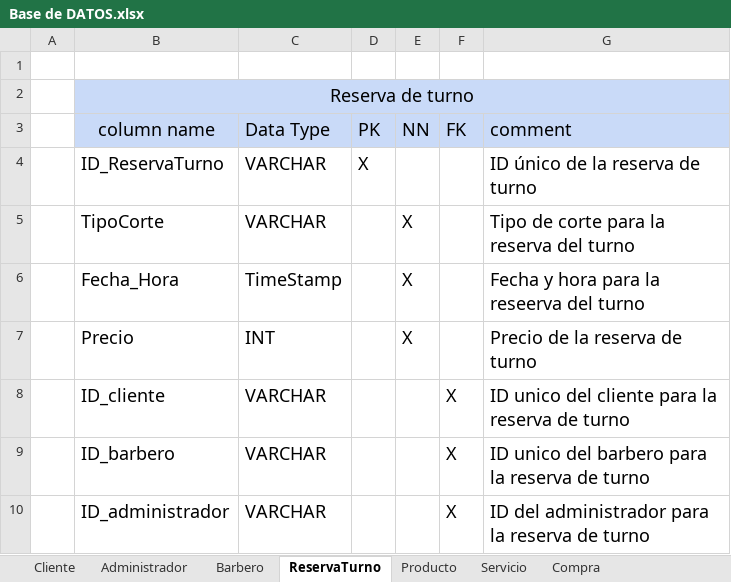
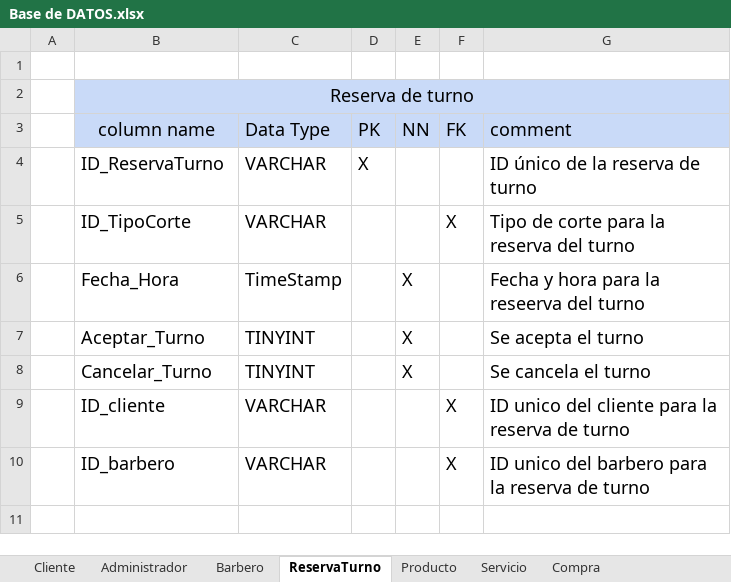
Before and after one commit to luiscarlosmedina/Master-Barber, an Excel workbook: Diccionario base de datos/Base de DATOS.xlsx, sheet ReservaTurno, drawn as a sheet; values as stored, in another font and other column widths than the file's, no borders; removed rows and columns are numbered as before the commit, all else as after; the diff names each change by its address in the sheet, - before the commit and + after, or states it on an @@ line.

Commit message:
si
si

```diff
--- a/Diccionario base de datos/Base de DATOS.xlsx (sheet ReservaTurno)
+++ b/Diccionario base de datos/Base de DATOS.xlsx (sheet ReservaTurno)
-B5 (column name): TipoCorte
+B5 (column name): ID_TipoCorte
-E5 (NN): X
+E5 (NN): (empty)
-F5 (FK): (empty)
+F5 (FK): X
-row 7:  | Precio | INT |  | X |  | Precio de la reserva de turno
+row 7:  | Aceptar_Turno | TINYINT |  | X |  | Se acepta el turno
+row 8:  | Cancelar_Turno | TINYINT |  | X |  | Se cancela el turno
-row 10:  | ID_administrador | VARCHAR |  |  | X | ID del administrador para la reserva de turno
```
Also changed, not shown: other sheet tabs.
